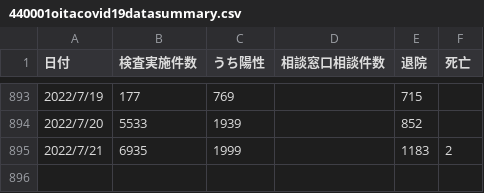
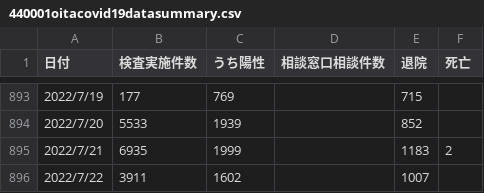
Before and after one commit to covid19-oita/data, a CSV file: csv/440001oitacovid19datasummary.csv, drawn as a sheet; only a part is shown, gaps mark what is left out; the diff names each change by its address in the sheet, - before the commit and + after, or states it on an @@ line.

```diff
--- a/csv/440001oitacovid19datasummary.csv
+++ b/csv/440001oitacovid19datasummary.csv
+row 896: 2022/7/22 | 3911 | 1602 |  | 1007
```
Also changed, not shown: 2 other files.
